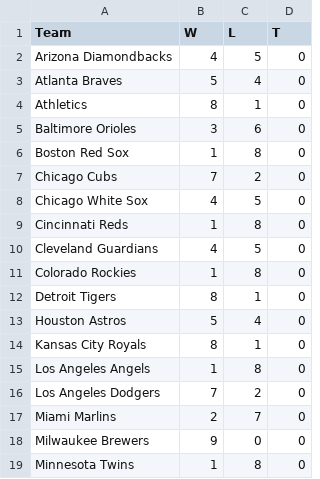
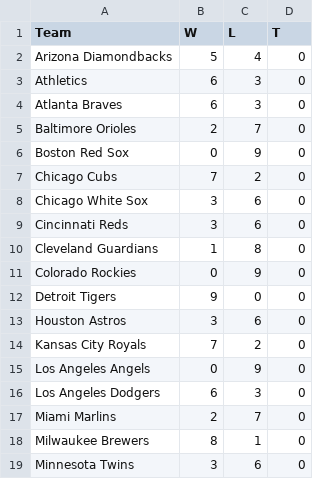
Before and after one commit to afinewinecompany/abl, a CSV file: data/team_records.csv, drawn as a sheet; only a part is shown; the diff covers the shown part only.

```diff
--- a/data/team_records.csv
+++ b/data/team_records.csv
@@ -1,19 +1,19 @@
 Team,W,L,T
-Arizona Diamondbacks,4,5,0
-Atlanta Braves,5,4,0
-Athletics,8,1,0
-Baltimore Orioles,3,6,0
-Boston Red Sox,1,8,0
+Arizona Diamondbacks,5,4,0
+Athletics,6,3,0
+Atlanta Braves,6,3,0
+Baltimore Orioles,2,7,0
+Boston Red Sox,0,9,0
 Chicago Cubs,7,2,0
-Chicago White Sox,4,5,0
-Cincinnati Reds,1,8,0
-Cleveland Guardians,4,5,0
-Colorado Rockies,1,8,0
-Detroit Tigers,8,1,0
-Houston Astros,5,4,0
-Kansas City Royals,8,1,0
-Los Angeles Angels,1,8,0
-Los Angeles Dodgers,7,2,0
+Chicago White Sox,3,6,0
+Cincinnati Reds,3,6,0
+Cleveland Guardians,1,8,0
+Colorado Rockies,0,9,0
+Detroit Tigers,9,0,0
+Houston Astros,3,6,0
+Kansas City Royals,7,2,0
+Los Angeles Angels,0,9,0
+Los Angeles Dodgers,6,3,0
 Miami Marlins,2,7,0
-Milwaukee Brewers,9,0,0
-Minnesota Twins,1,8,0
+Milwaukee Brewers,8,1,0
+Minnesota Twins,3,6,0
```
Also changed, not shown: 16 edited cells elsewhere in this file, data/team_season_stats.csv.
